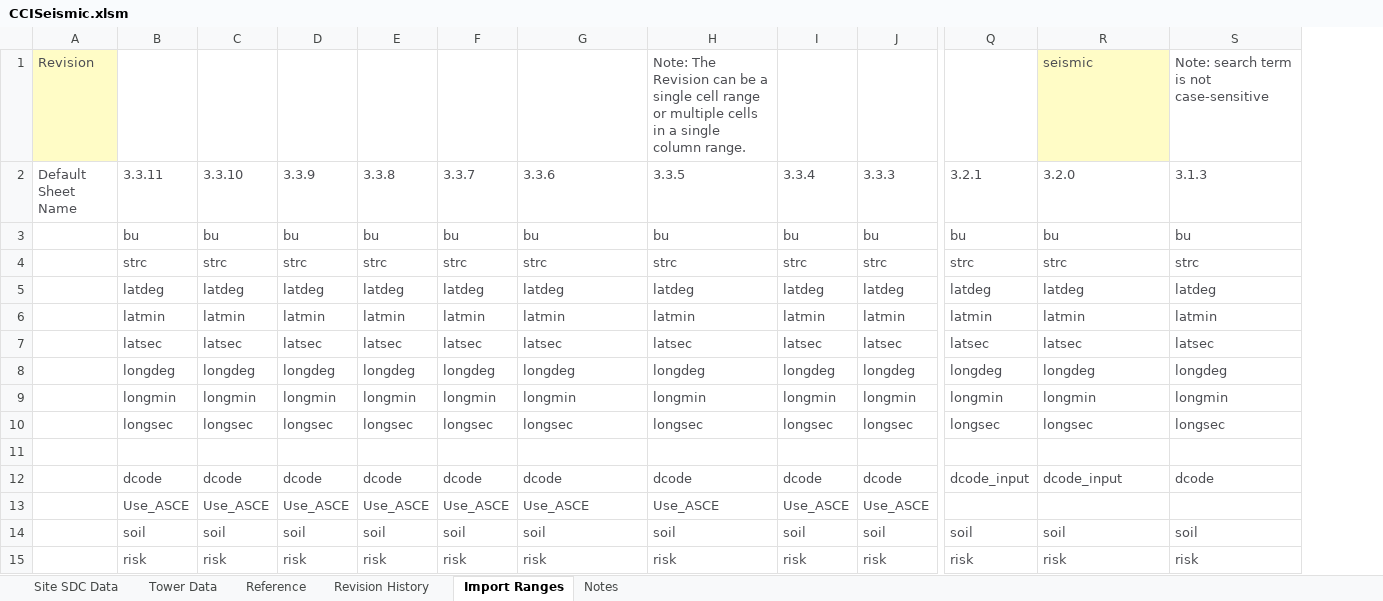
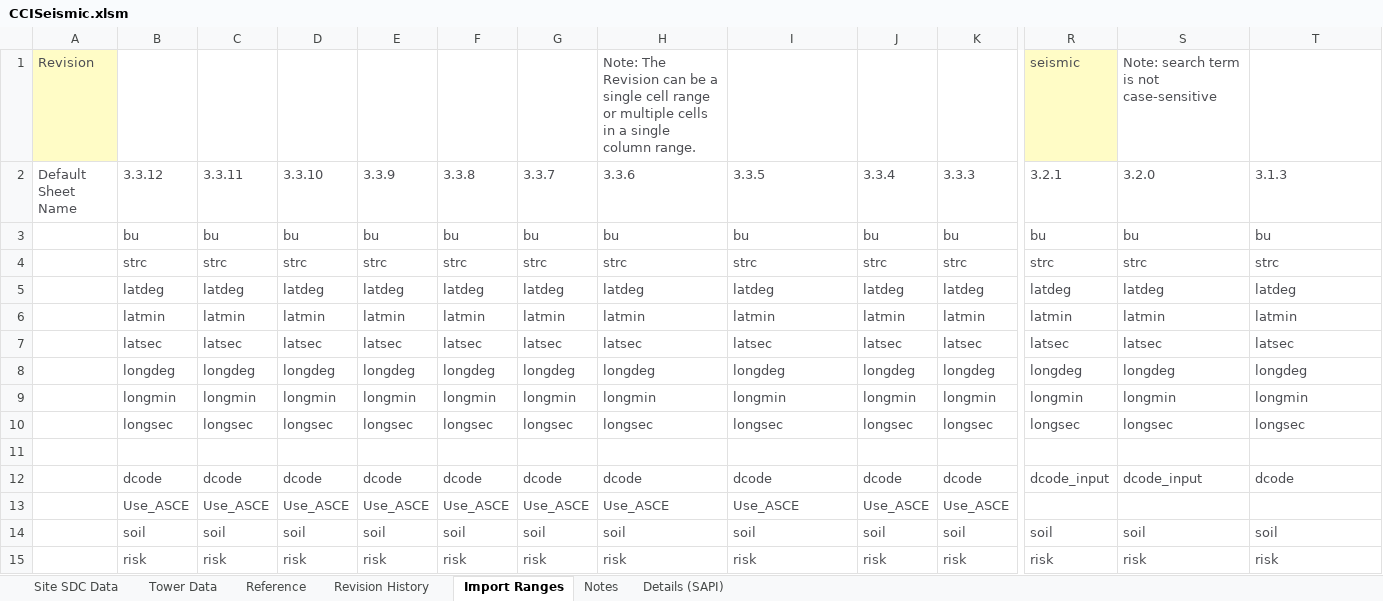
Before and after one commit to mrudolp1/Datatransfererer-NuGet, an Excel workbook: DataTransferer/Templates/CCISeismic.xlsm, sheet Import Ranges, drawn as a sheet; only a part is shown, gaps mark what is left out; values as stored, in another font and other column widths than the file's, no borders; table styles not drawn; removed rows and columns are numbered as before the commit, all else as after; rows hold the shown columns only; the diff names each change by its address in the sheet, - before the commit and + after, or states it on an @@ line.

```diff
--- a/DataTransferer/Templates/CCISeismic.xlsm (sheet Import Ranges)
+++ b/DataTransferer/Templates/CCISeismic.xlsm (sheet Import Ranges)
@@ sheet tab unhidden: Details (SAPI) @@
+column B (3.3.12), rows 3-15: bu | strc | latdeg | latmin | latsec | longdeg | longmin | longsec |  | dcode | Use_ASCE | soil | risk
-row 1: Revision |  |  |  |  |  |  | Note: The Revision can be a single cell range or multiple cells in a single column range. |  |  |  | seismic | Note: search term is not case-sensitive
+row 1: Revision |  |  |  |  |  |  | Note: The Revision can be a single cell range or multiple cells in a single column range. |  |  |  | seismic | Note: search term is not case-sensitive
```
Also changed, not shown: sheet Revision History, sheet Notes, 9 other files.
